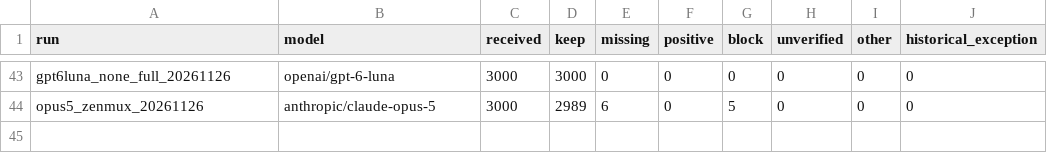
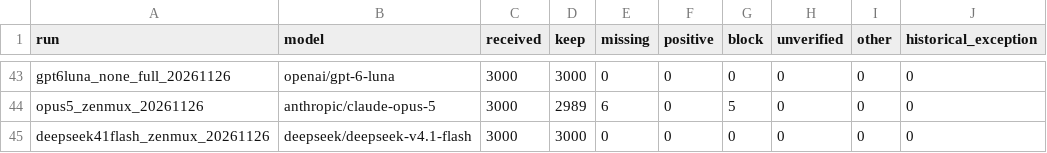
Before and after one commit to qt336/semantic-fusion, a CSV file: results/extended/eligibility.csv, drawn as a sheet; only a part is shown, gaps mark what is left out.

```diff
--- a/results/extended/eligibility.csv
+++ b/results/extended/eligibility.csv
@@ -44 +44,2 @@ gpt6luna_none_full_20261126,openai/gpt-6-luna,3000,3000,0,0,0,0,0,0
 opus5_zenmux_20261126,anthropic/claude-opus-5,3000,2989,6,0,5,0,0,0
+deepseek41flash_zenmux_20261126,deepseek/deepseek-v4.1-flash,3000,3000,0,0,0,0,0,0
```
Also changed, not shown: results/extended/conditions.csv, 5 other files.
